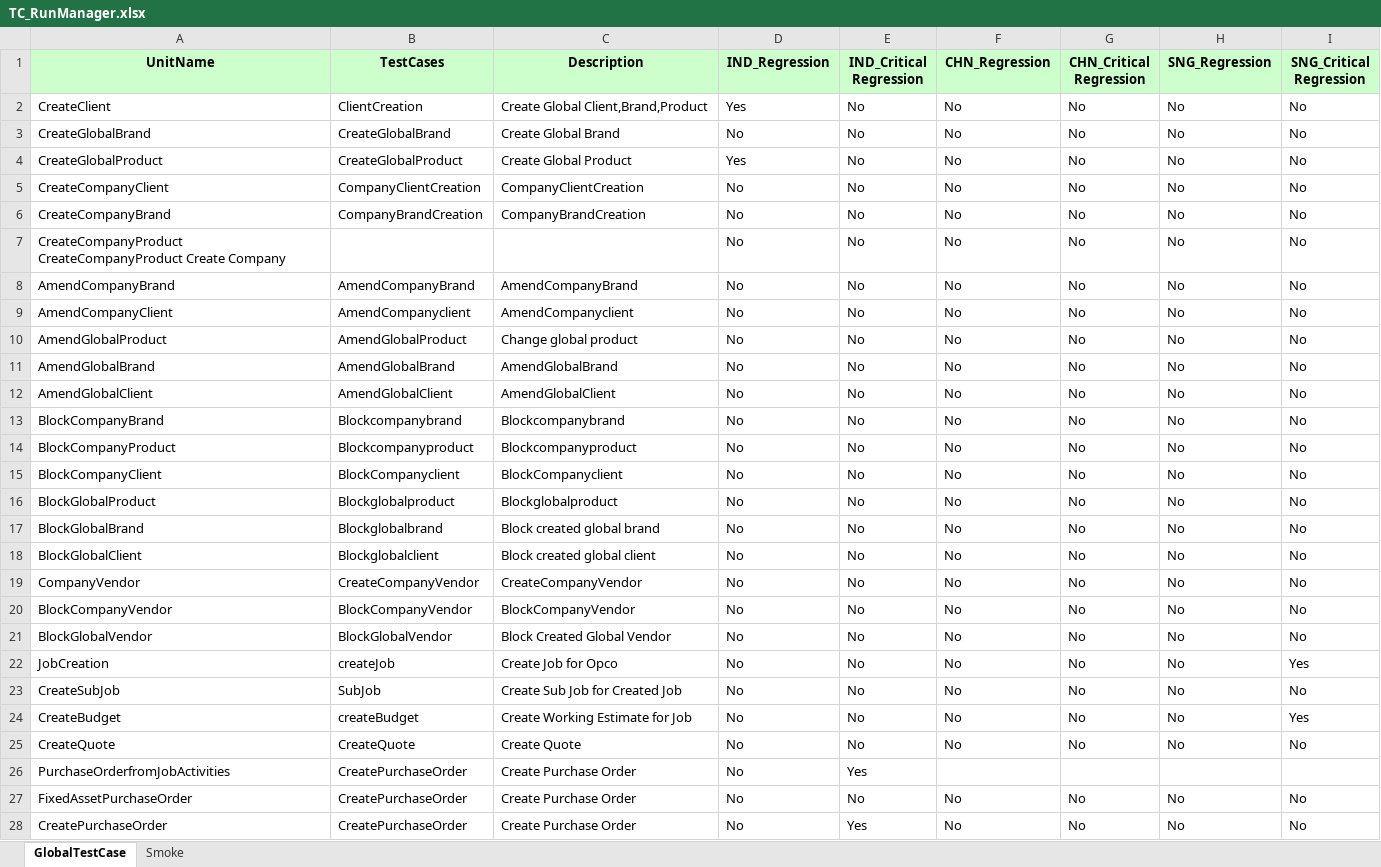
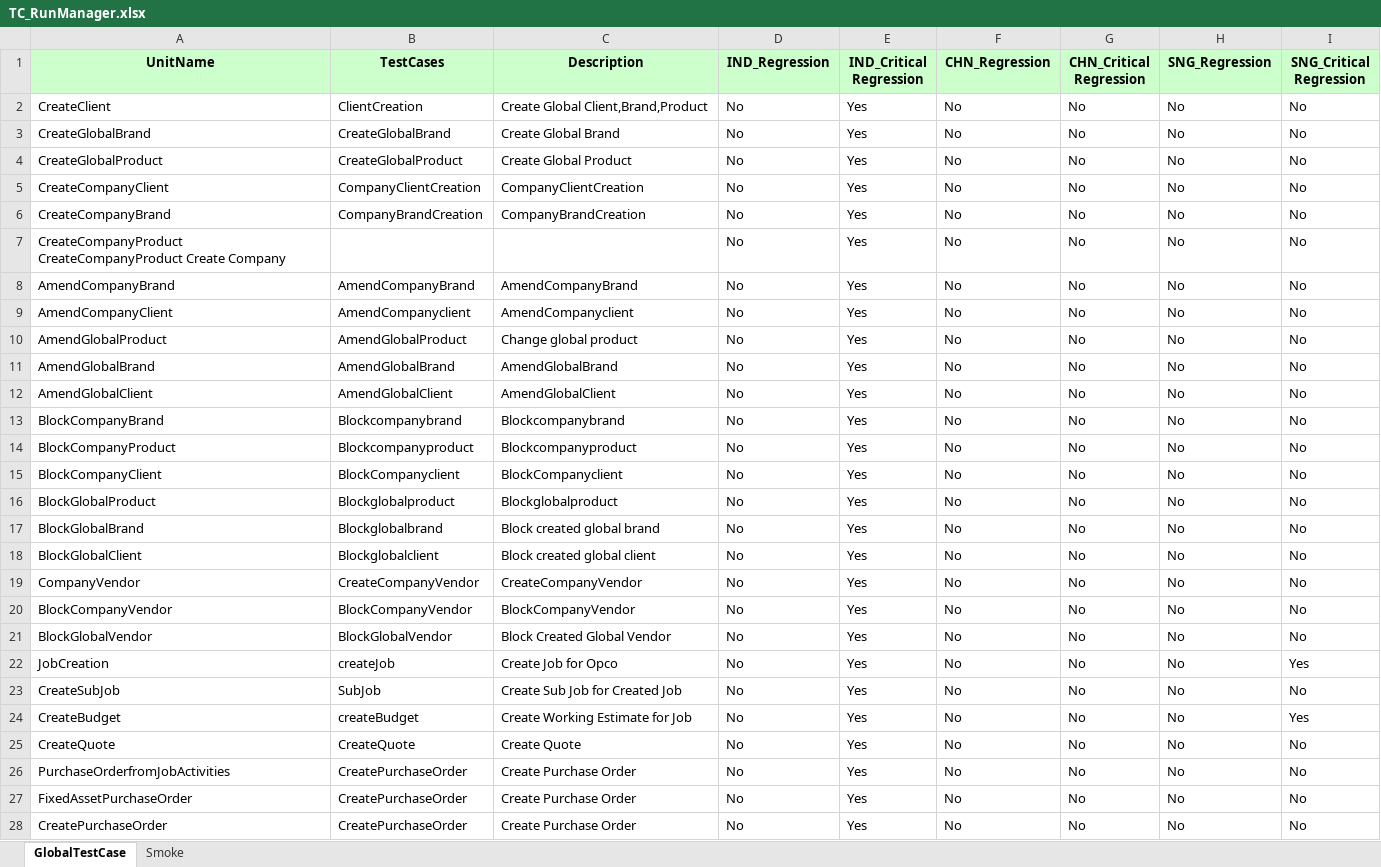
Before and after one commit to Thiyagarajan2022/GlobalTestSuiteAutomation1, an Excel workbook: WppRegpack/TestResource/TC_RunManager.xlsx, sheet GlobalTestCase, drawn as a sheet; only a part is shown; values as stored, in another font and other column widths than the file's, no borders; the diff covers the shown part only; the diff names each change by its address in the sheet, - before the commit and + after, or states it on an @@ line.

Commit message:
Run Manager edit

```diff
--- a/WppRegpack/TestResource/TC_RunManager.xlsx (sheet GlobalTestCase)
+++ b/WppRegpack/TestResource/TC_RunManager.xlsx (sheet GlobalTestCase)
-D2 (IND_Regression): Yes
+D2 (IND_Regression): No
-E2:E25 (IND_Critical Regression): No
+E2:E25 (IND_Critical Regression): Yes
-D4 (IND_Regression): Yes
+D4 (IND_Regression): No
-F26 (CHN_Regression): (empty)
+F26 (CHN_Regression): No
-G26 (CHN_Critical Regression): (empty)
+G26 (CHN_Critical Regression): No
-H26 (SNG_Regression): (empty)
+H26 (SNG_Regression): No
-I26 (SNG_Critical Regression): (empty)
+I26 (SNG_Critical Regression): No
-E27 (IND_Critical Regression): No
+E27 (IND_Critical Regression): Yes
```
Also changed, not shown: 36 edited cells elsewhere in this sheet, WppRegpack/TestResource/EnvParamaters.xlsx.
